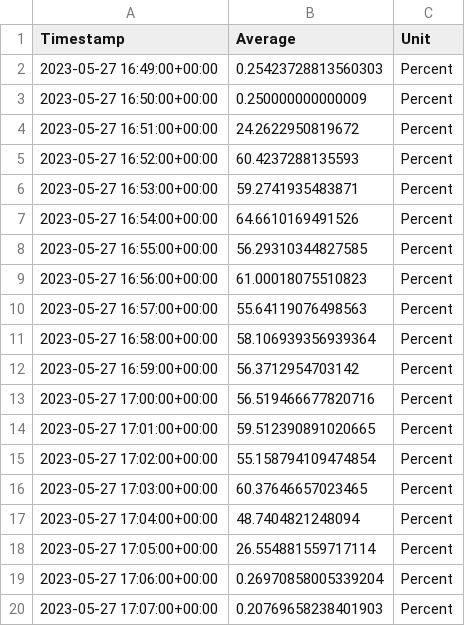
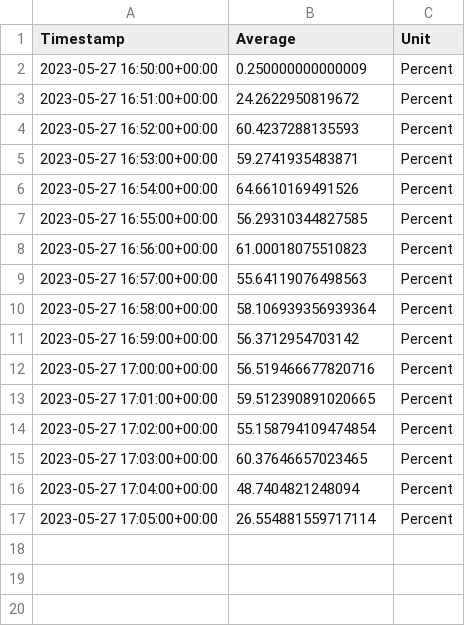
Before and after one commit to LuciaFores/cloud-computing-project, a CSV file: jmeter/test_medium/03/data_cpu.csv, drawn as a sheet; the diff names each change by its address in the sheet, - before the commit and + after, or states it on an @@ line.

```diff
--- a/jmeter/test_medium/03/data_cpu.csv
+++ b/jmeter/test_medium/03/data_cpu.csv
-row 2: 2023-05-27 16:49:00+00:00 | 0.25423728813560303 | Percent
-row 19: 2023-05-27 17:06:00+00:00 | 0.26970858005339204 | Percent
-row 20: 2023-05-27 17:07:00+00:00 | 0.20769658238401903 | Percent
```
Also changed, not shown: jmeter/test_medium/01/data_cpu.csv, jmeter/test_medium/02/data_cpu.csv, 18 other files.
